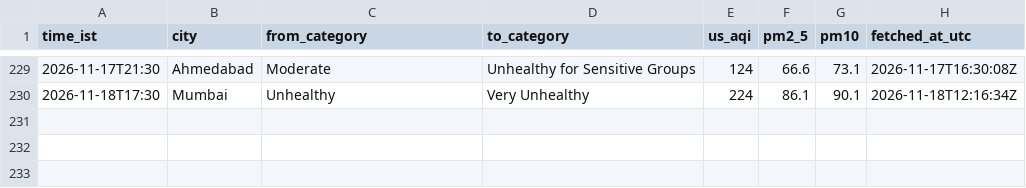
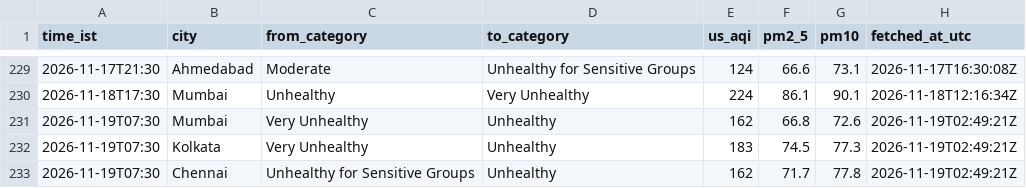
Before and after one commit to Georgian-86/india-aqi-tracker, a CSV file: data/aqi_events.csv, drawn as a sheet; only a part is shown, gaps mark what is left out.

Commit message:
data: AQI change 2026-11-19 07:30 IST: Mumbai → Unhealthy, Kolkata → Unhealthy, Chennai → Unhealthy

```diff
--- a/data/aqi_events.csv
+++ b/data/aqi_events.csv
@@ -230 +230,4 @@ time_ist,city,from_category,to_category,us_aqi,pm2_5,pm10,fetched_at_utc
 2026-11-18T17:30,Mumbai,Unhealthy,Very Unhealthy,224,86.1,90.1,2026-11-18T12:16:34Z
+2026-11-19T07:30,Mumbai,Very Unhealthy,Unhealthy,162,66.8,72.6,2026-11-19T02:49:21Z
+2026-11-19T07:30,Kolkata,Very Unhealthy,Unhealthy,183,74.5,77.3,2026-11-19T02:49:21Z
+2026-11-19T07:30,Chennai,Unhealthy for Sensitive Groups,Unhealthy,162,71.7,77.8,2026-11-19T02:49:21Z
```
